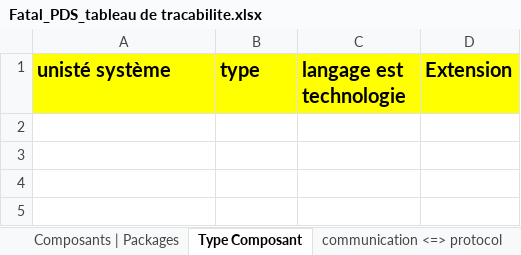
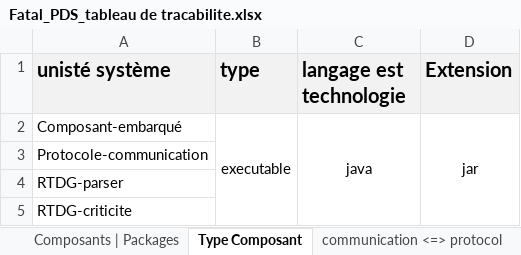
Before and after one commit to Timbobhe/fatal-pds-val, an Excel workbook: Appli/Méthodologie/Etapes/Conception/Tableau de traçabilité/Fatal_PDS_tableau de tracabilite.xlsx, sheet Type Composant, drawn as a sheet; values as stored, in another font and other column widths than the file's, no borders; the diff names each change by its address in the sheet, - before the commit and + after, or states it on an @@ line.

```diff
--- a/Appli/Méthodologie/Etapes/Conception/Tableau de traçabilité/Fatal_PDS_tableau de tracabilite.xlsx (sheet Type Composant)
+++ b/Appli/Méthodologie/Etapes/Conception/Tableau de traçabilité/Fatal_PDS_tableau de tracabilite.xlsx (sheet Type Composant)
-A1:D1 fill: #FFFF00
+A1:D1 fill: #F2F2F2
+row 2: Composant-embarqué | executable | java | jar
+row 3: Protocole-communication
+row 4: RTDG-parser
+row 5: RTDG-criticite
```
Also changed, not shown: sheet unité systeme <=> package, sheet UC|US package, sheet Composants | Packages, sheet communication <=> protocol.
